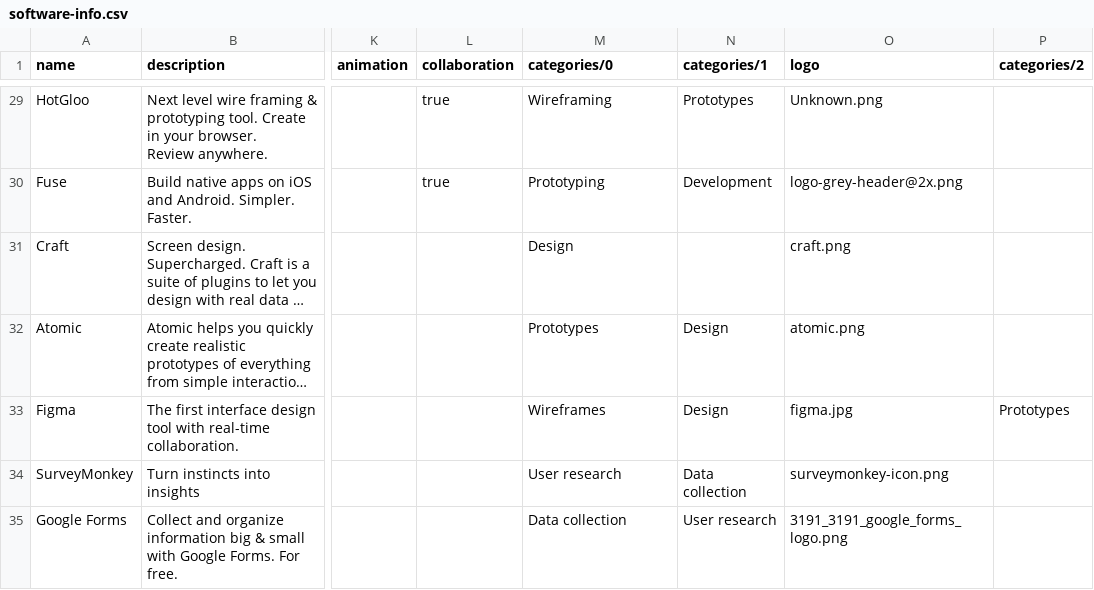
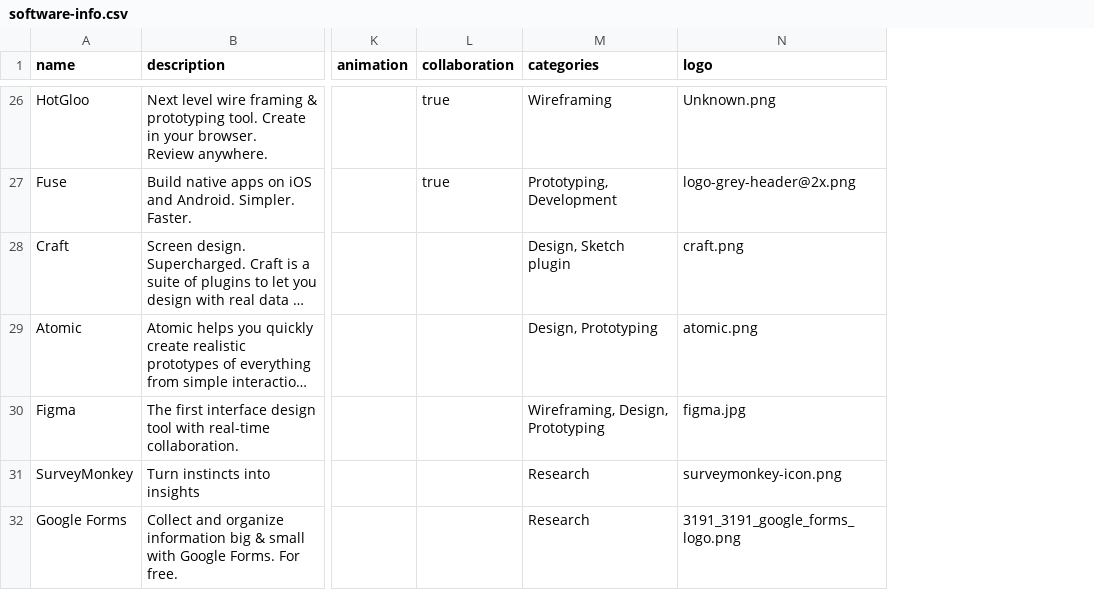
Before and after one commit to MattKevan/kevan.tv, a CSV file: _data/software-info.csv, drawn as a sheet; only a part is shown, gaps mark what is left out; long unchanged cells end in …; removed rows and columns are numbered as before the commit, all else as after; the diff covers the shown part only; the diff names each change by its address in the sheet, - before the commit and + after, or states it on an @@ line.

```diff
--- a/_data/software-info.csv
+++ b/_data/software-info.csv
-column N (categories/1), rows 29-35: Prototypes | Development |  | Design | Design | Data collection | User research
-column P (categories/2), row 33: Prototypes
-M1: categories/0
+M1: categories
-M27 (categories): Prototyping
+M27 (categories): Prototyping, Development
-M28 (categories): Design
+M28 (categories): Design, Sketch plugin
-M29 (categories): Prototypes
+M29 (categories): Design, Prototyping
-M30 (categories): Wireframes
+M30 (categories): Wireframing, Design, Prototyping
-M31 (categories): User research
+M31 (categories): Research
-M32 (categories): Data collection
+M32 (categories): Research
```
Also changed, not shown: 3 removed rows and 17 edited cells elsewhere in this file, 14 other files.
